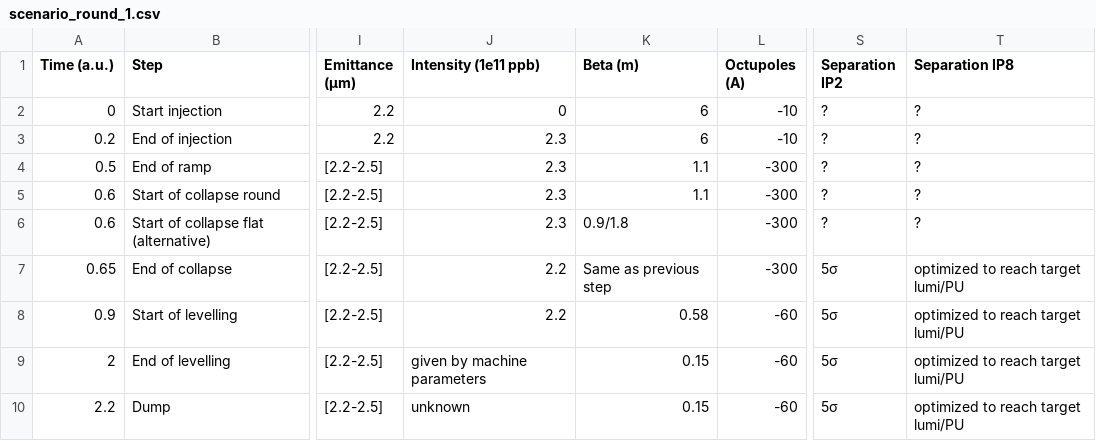
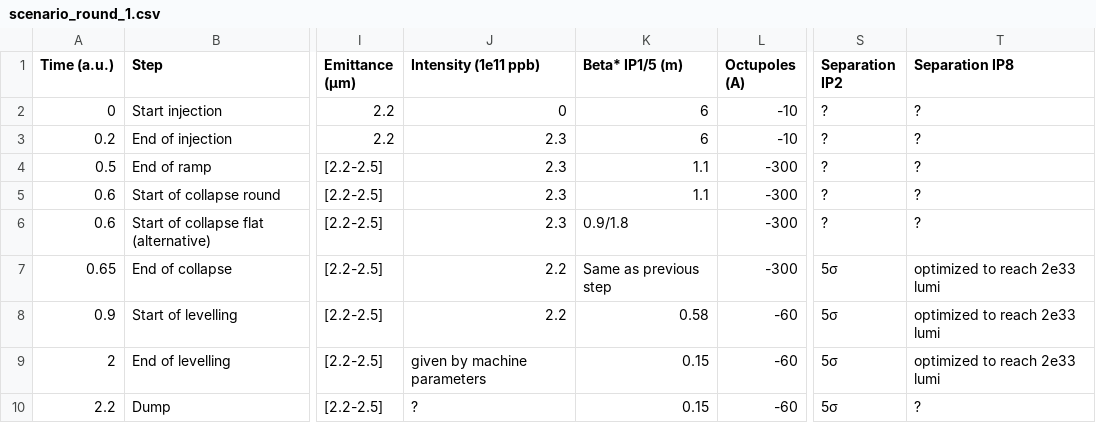
Before and after one commit to ColasDroin/DA_parametrization_run_4, a CSV file: scenarios/scenario_round_1.csv, drawn as a sheet; only a part is shown, gaps mark what is left out; the diff names each change by its address in the sheet, - before the commit and + after, or states it on an @@ line.

Commit message:
Update scenario

```diff
--- a/scenarios/scenario_round_1.csv
+++ b/scenarios/scenario_round_1.csv
-K1: Beta (m)
+K1: Beta* IP1/5 (m)
-T7:T9 (Separation IP8): optimized to reach target lumi/PU
+T7:T9 (Separation IP8): optimized to reach 2e33 lumi
-J10 (Intensity (1e11 ppb)): unknown
+J10 (Intensity (1e11 ppb)): ?
-T10 (Separation IP8): optimized to reach target lumi/PU
+T10 (Separation IP8): ?
```
